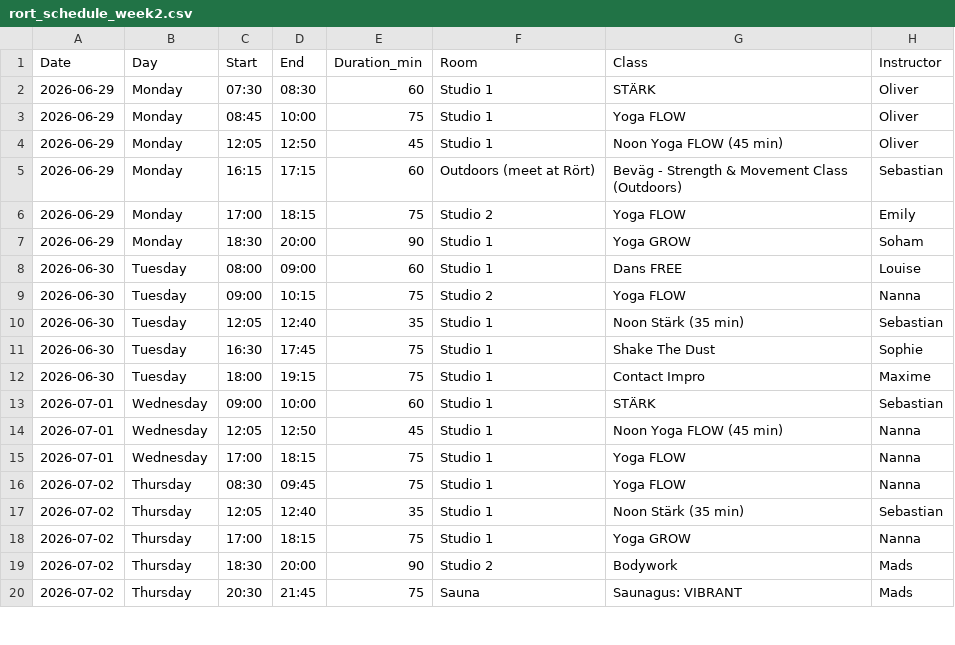
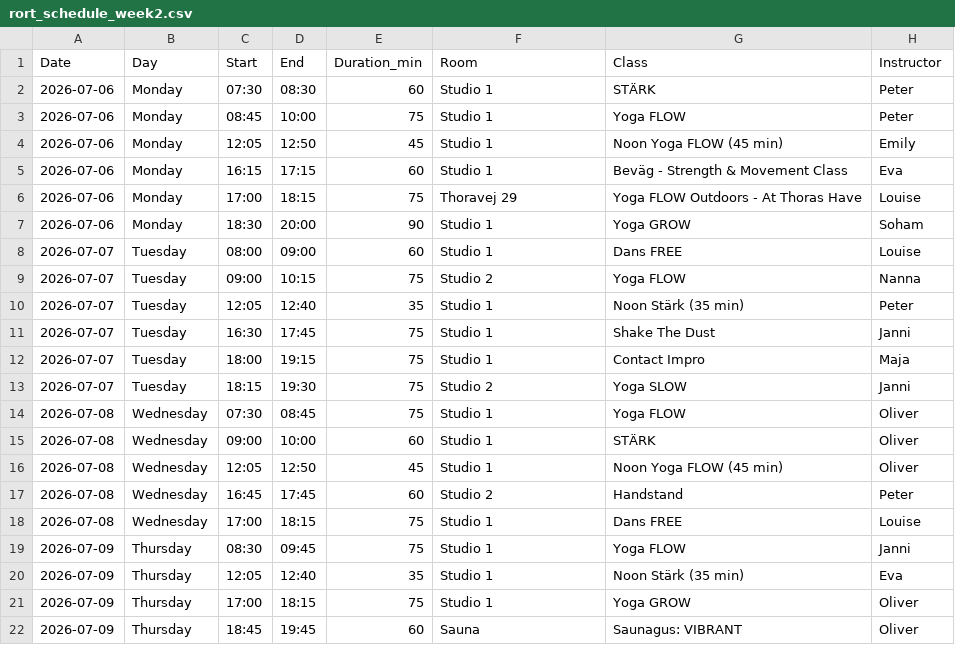
Before and after one commit to FreddyAngelo/rort-calendar, a CSV file: data/rort_schedule_week2.csv, drawn as a sheet; only a part is shown; the diff covers the shown part only.

```diff
--- a/data/rort_schedule_week2.csv
+++ b/data/rort_schedule_week2.csv
@@ -1,20 +1,22 @@
 Date,Day,Start,End,Duration_min,Room,Class,Instructor
-2026-06-29,Monday,07:30,08:30,60,Studio 1,STÄRK,Oliver
-2026-06-29,Monday,08:45,10:00,75,Studio 1,Yoga FLOW,Oliver
-2026-06-29,Monday,12:05,12:50,45,Studio 1,Noon Yoga FLOW (45 min),Oliver
-2026-06-29,Monday,16:15,17:15,60,Outdoors (meet at Rört),Beväg - Strength & Movement Class (Outdoors),Sebastian
-2026-06-29,Monday,17:00,18:15,75,Studio 2,Yoga FLOW,Emily
-2026-06-29,Monday,18:30,20:00,90,Studio 1,Yoga GROW,Soham
-2026-06-30,Tuesday,08:00,09:00,60,Studio 1,Dans FREE,Louise
-2026-06-30,Tuesday,09:00,10:15,75,Studio 2,Yoga FLOW,Nanna
-2026-06-30,Tuesday,12:05,12:40,35,Studio 1,Noon Stärk (35 min),Sebastian
-2026-06-30,Tuesday,16:30,17:45,75,Studio 1,Shake The Dust,Sophie
-2026-06-30,Tuesday,18:00,19:15,75,Studio 1,Contact Impro,Maxime
-2026-07-01,Wednesday,09:00,10:00,60,Studio 1,STÄRK,Sebastian
-2026-07-01,Wednesday,12:05,12:50,45,Studio 1,Noon Yoga FLOW (45 min),Nanna
-2026-07-01,Wednesday,17:00,18:15,75,Studio 1,Yoga FLOW,Nanna
-2026-07-02,Thursday,08:30,09:45,75,Studio 1,Yoga FLOW,Nanna
-2026-07-02,Thursday,12:05,12:40,35,Studio 1,Noon Stärk (35 min),Sebastian
-2026-07-02,Thursday,17:00,18:15,75,Studio 1,Yoga GROW,Nanna
-2026-07-02,Thursday,18:30,20:00,90,Studio 2,Bodywork,Mads
-2026-07-02,Thursday,20:30,21:45,75,Sauna,Saunagus: VIBRANT,Mads
+2026-07-06,Monday,07:30,08:30,60,Studio 1,STÄRK,Peter
+2026-07-06,Monday,08:45,10:00,75,Studio 1,Yoga FLOW,Peter
+2026-07-06,Monday,12:05,12:50,45,Studio 1,Noon Yoga FLOW (45 min),Emily
+2026-07-06,Monday,16:15,17:15,60,Studio 1,Beväg - Strength & Movement Class,Eva
+2026-07-06,Monday,17:00,18:15,75,Thoravej 29,Yoga FLOW Outdoors - At Thoras Have,Louise
+2026-07-06,Monday,18:30,20:00,90,Studio 1,Yoga GROW,Soham
+2026-07-07,Tuesday,08:00,09:00,60,Studio 1,Dans FREE,Louise
+2026-07-07,Tuesday,09:00,10:15,75,Studio 2,Yoga FLOW,Nanna
+2026-07-07,Tuesday,12:05,12:40,35,Studio 1,Noon Stärk (35 min),Peter
+2026-07-07,Tuesday,16:30,17:45,75,Studio 1,Shake The Dust,Janni
+2026-07-07,Tuesday,18:00,19:15,75,Studio 1,Contact Impro,Maja
+2026-07-07,Tuesday,18:15,19:30,75,Studio 2,Yoga SLOW,Janni
+2026-07-08,Wednesday,07:30,08:45,75,Studio 1,Yoga FLOW,Oliver
+2026-07-08,Wednesday,09:00,10:00,60,Studio 1,STÄRK,Oliver
+2026-07-08,Wednesday,12:05,12:50,45,Studio 1,Noon Yoga FLOW (45 min),Oliver
+2026-07-08,Wednesday,16:45,17:45,60,Studio 2,Handstand,Peter
+2026-07-08,Wednesday,17:00,18:15,75,Studio 1,Dans FREE,Louise
+2026-07-09,Thursday,08:30,09:45,75,Studio 1,Yoga FLOW,Janni
+2026-07-09,Thursday,12:05,12:40,35,Studio 1,Noon Stärk (35 min),Eva
+2026-07-09,Thursday,17:00,18:15,75,Studio 1,Yoga GROW,Oliver
+2026-07-09,Thursday,18:45,19:45,60,Sauna,Saunagus: VIBRANT,Oliver
```
Also changed, not shown: 4 added rows and 23 edited cells elsewhere in this file, data/rort_schedule_week1.csv, data/rort_schedule_week3.csv, 8 other files.
